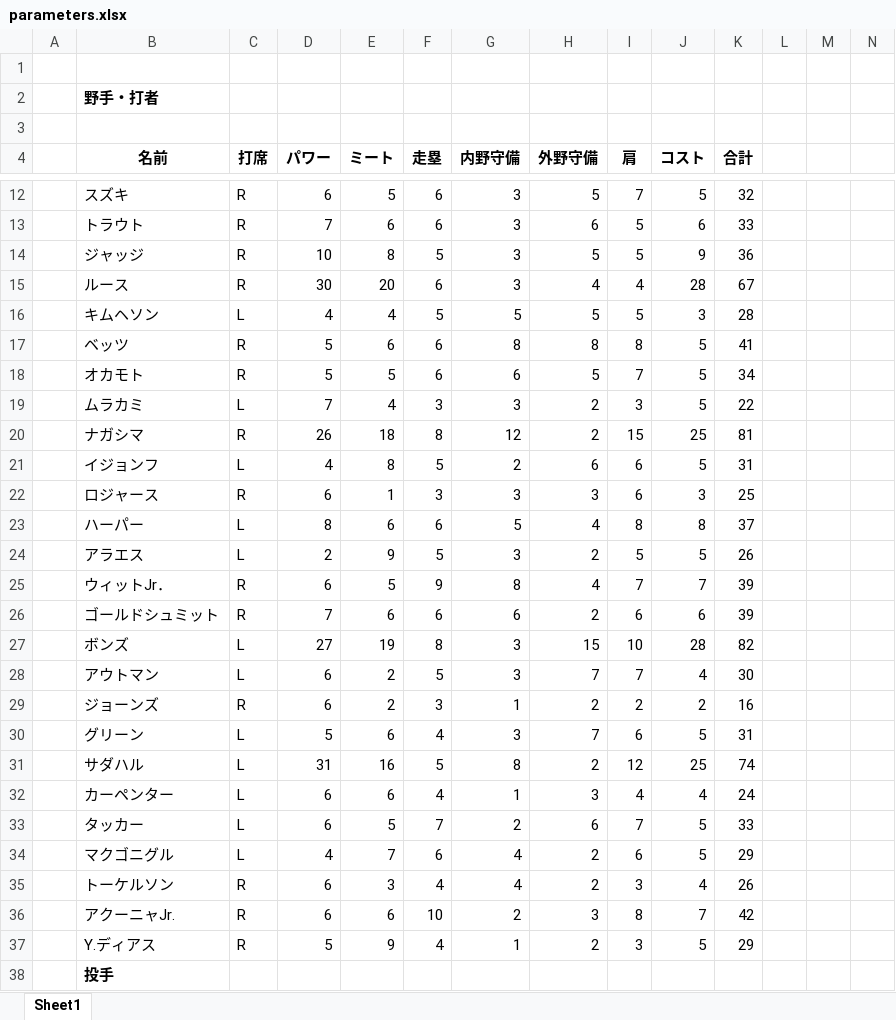
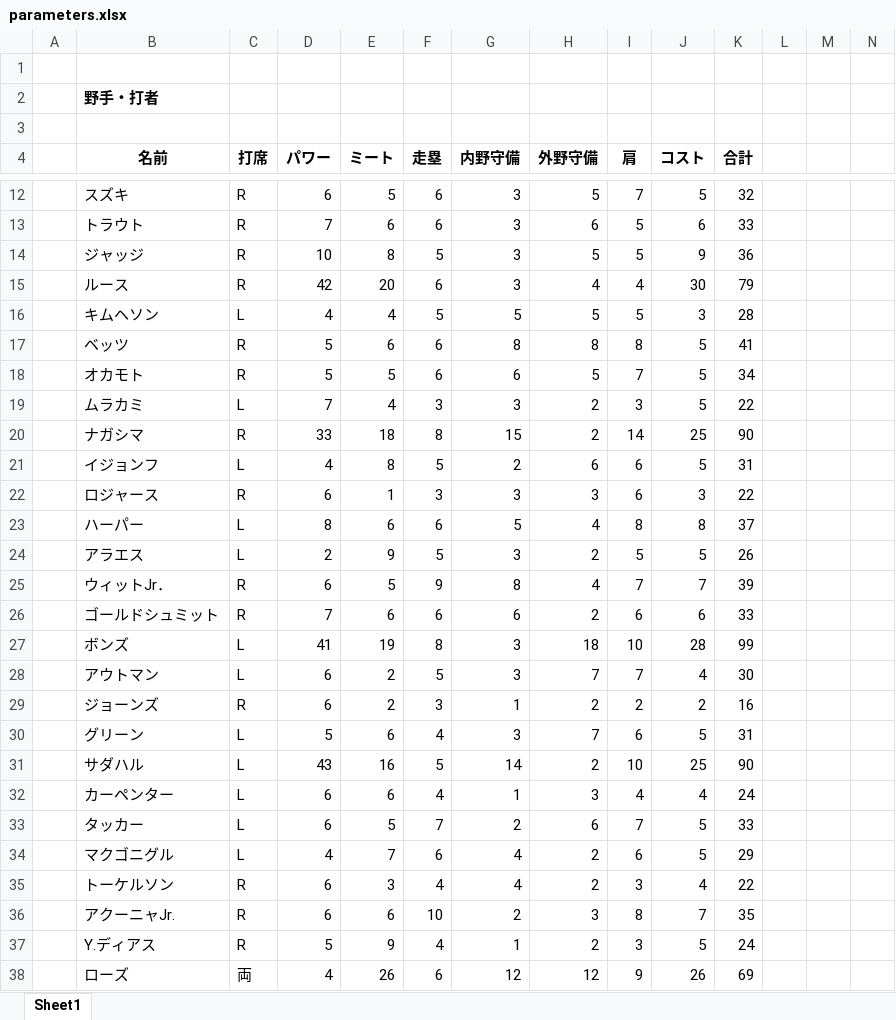
Before and after one commit to rhmgoto/base, an Excel workbook: parameters.xlsx, sheet Sheet1, drawn as a sheet; only a part is shown, gaps mark what is left out; the shorter side is filled out with more unchanged rows; values as stored, in another font and other column widths than the file's, no borders; rows hold the shown columns only; the diff covers the shown part only; the diff names each change by its address in the sheet, - before the commit and + after, or states it on an @@ line.

```diff
--- a/parameters.xlsx (sheet Sheet1)
+++ b/parameters.xlsx (sheet Sheet1)
-D15 (パワー): 30
+D15 (パワー): 42
-J15 (コスト): 28
+J15 (コスト): 30
-K15 (合計): 67
+K15 (合計): 79
-D20 (パワー): 26
+D20 (パワー): 33
-G20 (内野守備): 12
+G20 (内野守備): 15
-I20 (肩): 15
+I20 (肩): 14
-K20 (合計): 81
+K20 (合計): 90
-K22 (合計): 25
+K22 (合計): 22
-K26 (合計): 39
+K26 (合計): 33
-D27 (パワー): 27
+D27 (パワー): 41
-H27 (外野守備): 15
+H27 (外野守備): 18
-K27 (合計): 82
+K27 (合計): 99
-D31 (パワー): 31
+D31 (パワー): 43
-G31 (内野守備): 8
+G31 (内野守備): 14
-I31 (肩): 12
+I31 (肩): 10
-K31 (合計): 74
+K31 (合計): 90
-K35 (合計): 26
+K35 (合計): 22
-K36 (合計): 42
+K36 (合計): 35
-K37 (合計): 29
+K37 (合計): 24
+row 38:  | ローズ | 両 | 4 | 26 | 6 | 12 | 12 | 9 | 26 | 69
```
Also changed, not shown: 6 added rows, 3 removed rows and 13 edited cells elsewhere in this sheet, formulas that keep their value, 3 other files.
